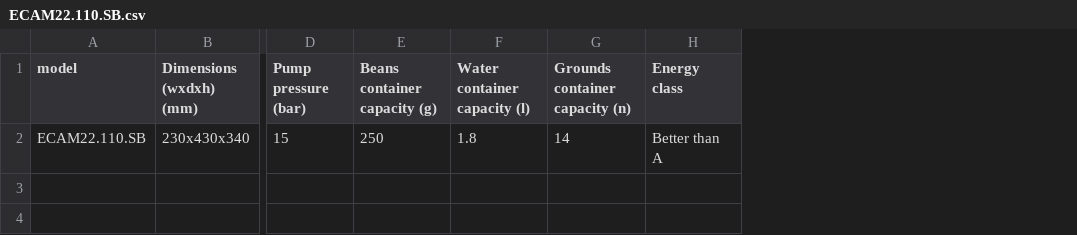
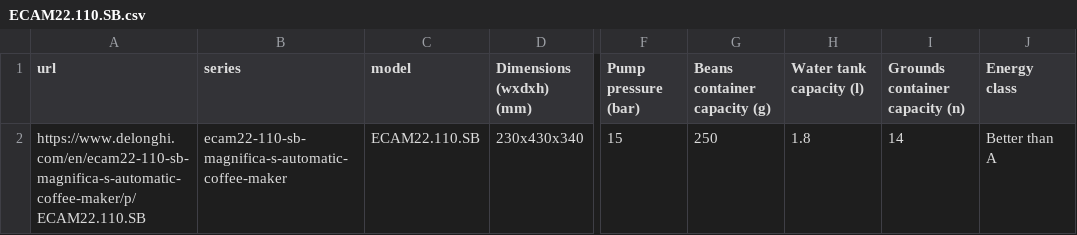
Before and after one commit to jolow99/ai-generated-design-requirements, a CSV file: consolidated/ECAM22.110.SB.csv, drawn as a sheet; only a part is shown, gaps mark what is left out; addresses are those after the commit; the diff names each change by its address in the sheet, - before the commit and + after, or states it on an @@ line.

```diff
--- a/consolidated/ECAM22.110.SB.csv
+++ b/consolidated/ECAM22.110.SB.csv
+column A (url), row 2: https://www.delonghi.com/en/ecam22-110-sb-magnifica-s-automatic-coffee-maker/p/ECAM22.110.SB
+column B (series), row 2: ecam22-110-sb-magnifica-s-automatic-coffee-maker
-H1: Water container capacity (l)
+H1: Water tank capacity (l)
```
Also changed, not shown: consolidated/ECAM21.117.B.csv, 12 other files.
